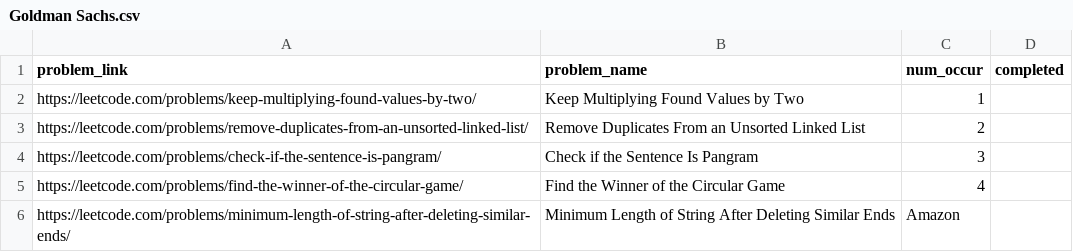
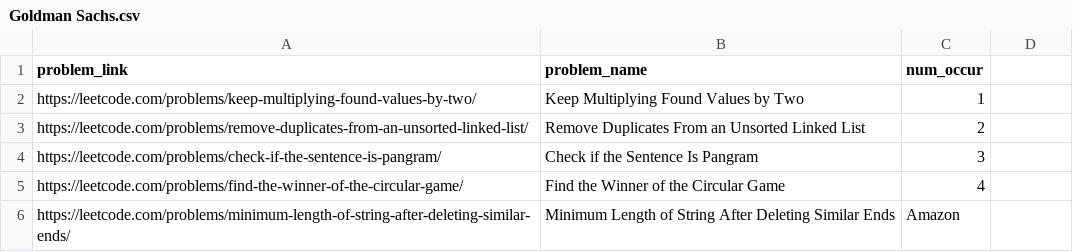
Before and after one commit to vishalk-30/leetcode-company-wise-problems-2022, a CSV file: companies/Goldman Sachs.csv, drawn as a sheet; only a part is shown.

Commit message:
Update Goldman Sachs.csv

```diff
--- a/companies/Goldman Sachs.csv
+++ b/companies/Goldman Sachs.csv
@@ -1,2 +1,2 @@
-problem_link,problem_name,num_occur,completed
+problem_link,problem_name,num_occur
 https://leetcode.com/problems/keep-multiplying-found-values-by-two/,Keep Multiplying Found Values by Two,1
```
